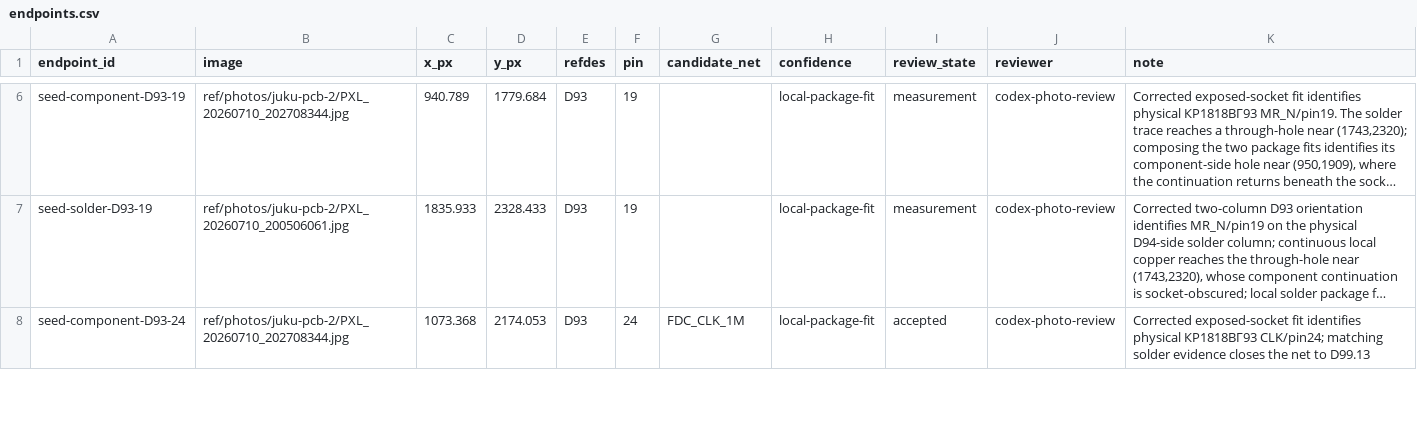
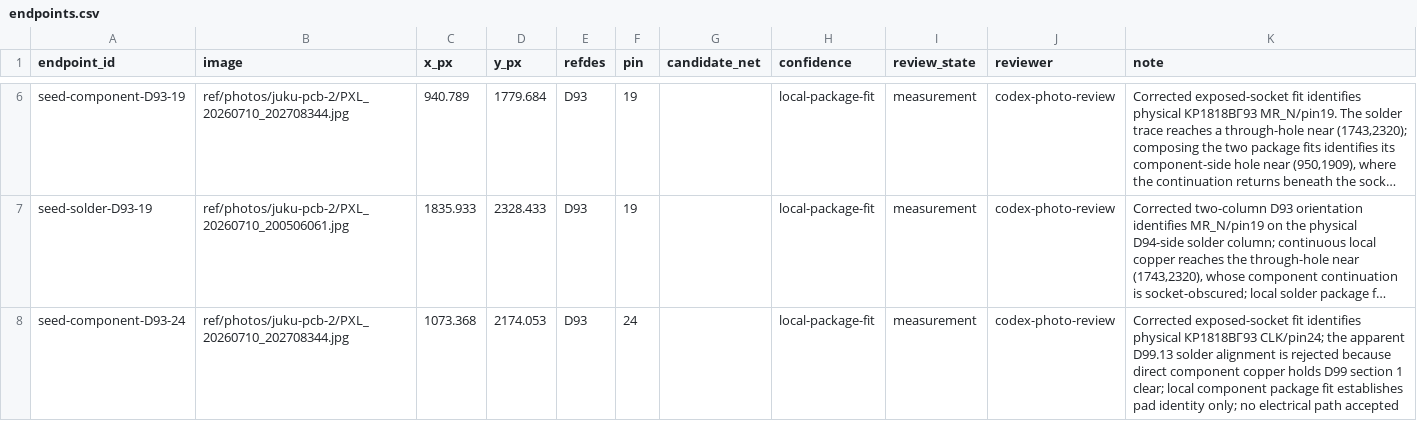
Before and after one commit to ddanila/8080-cosim, a CSV file: ref/photos/juku-pcb-2/endpoints.csv, drawn as a sheet; only a part is shown, gaps mark what is left out; long unchanged cells end in …; the diff covers the shown part only; the diff names each change by its address in the sheet, - before the commit and + after, or states it on an @@ line.

Commit message:
Reject false D99 clock and ground its clear input

```diff
--- a/ref/photos/juku-pcb-2/endpoints.csv
+++ b/ref/photos/juku-pcb-2/endpoints.csv
-G8 (candidate_net): FDC_CLK_1M
+G8 (candidate_net): (empty)
-I8 (review_state): accepted
+I8 (review_state): measurement
-K8 (note): …КР1818ВГ93 CLK/pin24; matching solder evidence closes the net to D99.13
+K8 (note): …КР1818ВГ93 CLK/pin24; the apparent D99.13 solder alignment is rejected because direct component copper holds D99 section 1 clear; local component package fit establishes pad identity only; no electrical path accepted
```
Also changed, not shown: 15 edited cells elsewhere in this file, docs/main-board-unresolved-endpoints.csv, 12 other files.
